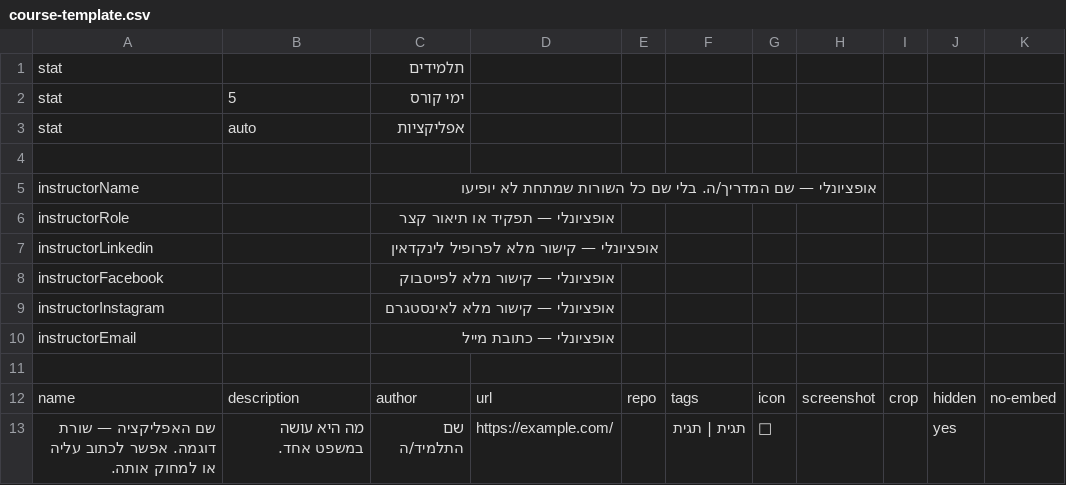
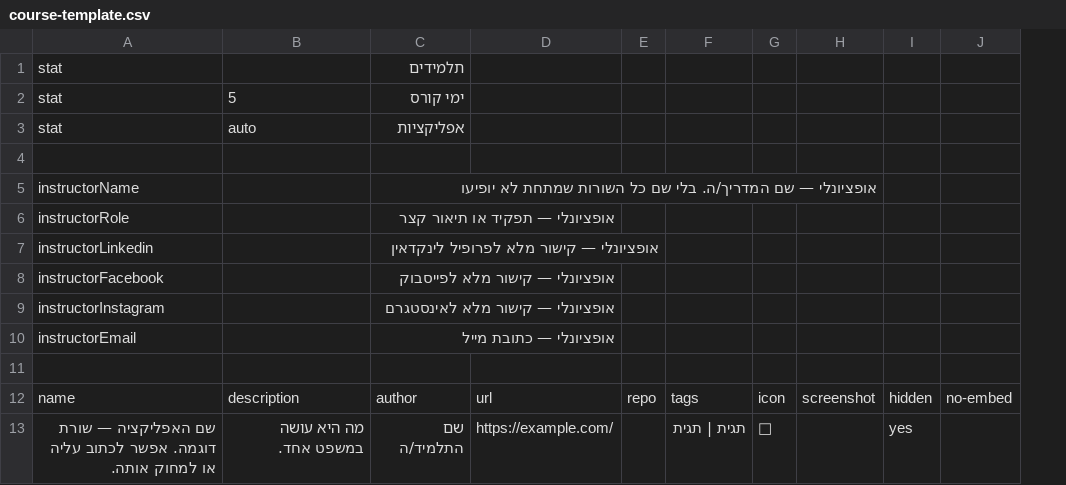
Before and after one commit to hadas8/techlift-showcase, a CSV file: data/course-template.csv, drawn as a sheet; the diff names each change by its address in the sheet, - before the commit and + after, or states it on an @@ line.

```diff
--- a/data/course-template.csv
+++ b/data/course-template.csv
-column I, row 12: crop
```
Also changed, not shown: 5 other files.
